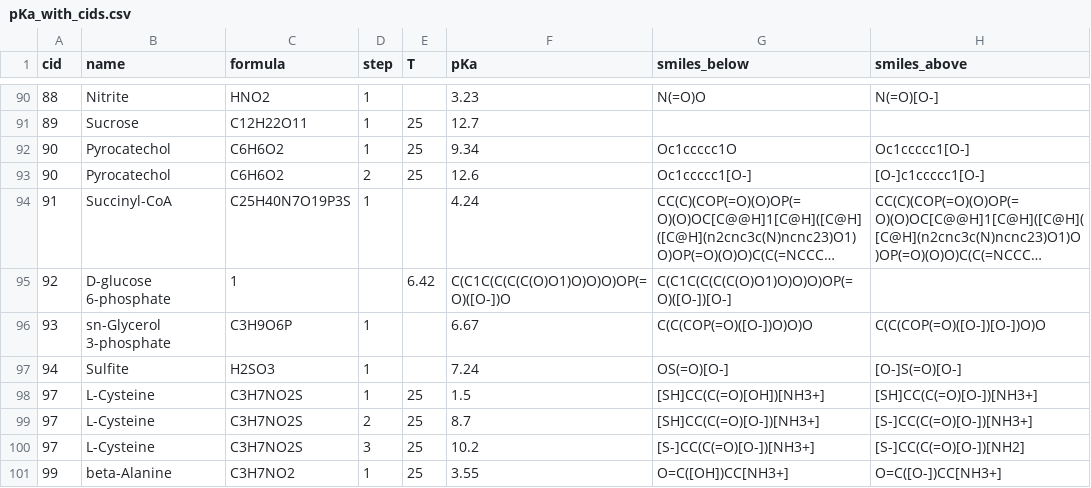
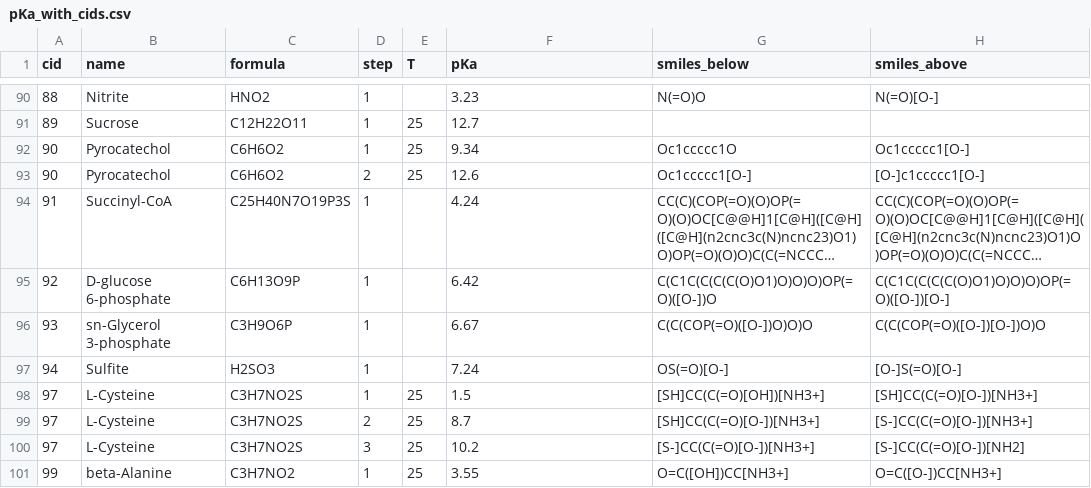
Before and after one commit to eladnoor/milo-lab, a CSV file: data/thermodynamics/pKa_with_cids.csv, drawn as a sheet; only a part is shown, gaps mark what is left out; long unchanged cells end in …; the diff names each change by its address in the sheet, - before the commit and + after, or states it on an @@ line.

```diff
--- a/data/thermodynamics/pKa_with_cids.csv
+++ b/data/thermodynamics/pKa_with_cids.csv
-C95 (formula): 1
+C95 (formula): C6H13O9P
-D95 (step): (empty)
+D95 (step): 1
-E95 (T): 6.42
+E95 (T): (empty)
-F95 (pKa): C(C1C(C(C(C(O)O1)O)O)O)OP(=O)([O-])O
+F95 (pKa): 6.42
-G95 (smiles_below): C(C1C(C(C(C(O)O1)O)O)O)OP(=O)([O-])[O-]
+G95 (smiles_below): C(C1C(C(C(C(O)O1)O)O)O)OP(=O)([O-])O
-H95 (smiles_above): (empty)
+H95 (smiles_above): C(C1C(C(C(C(O)O1)O)O)O)OP(=O)([O-])[O-]
```
Also changed, not shown: 2 other files.
